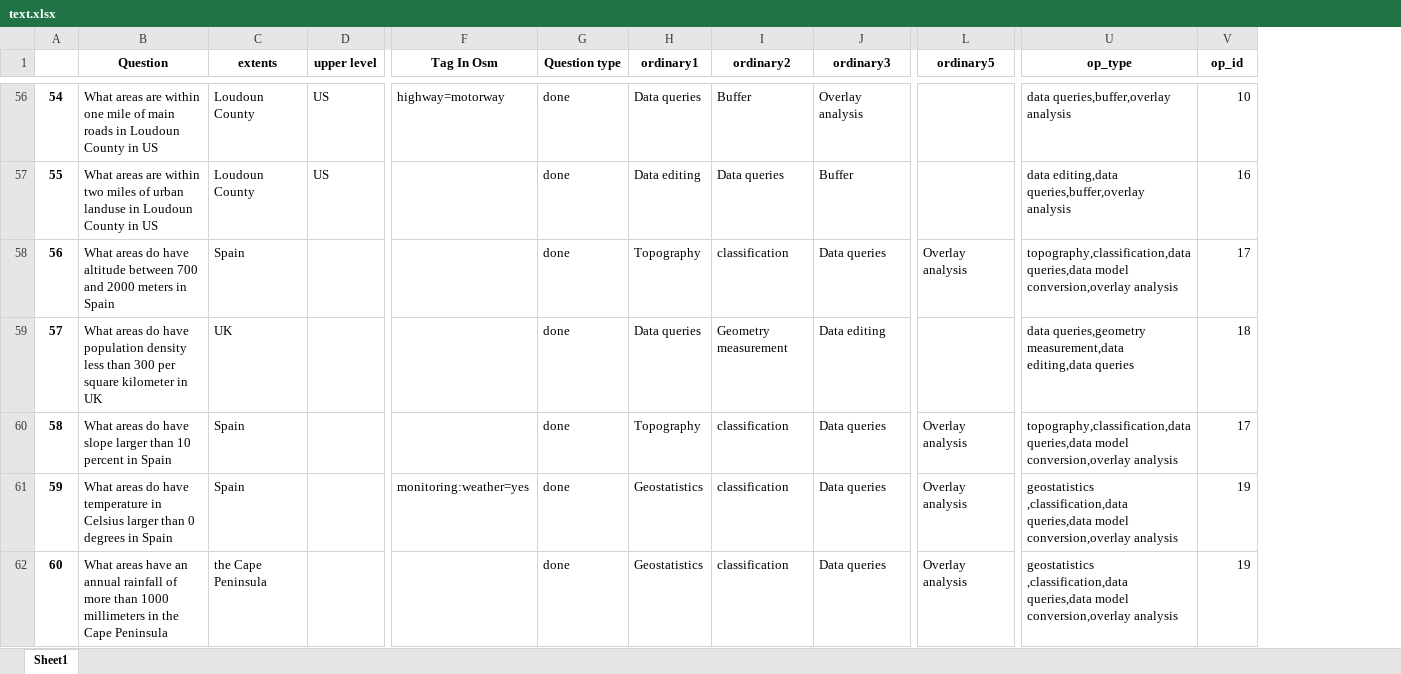
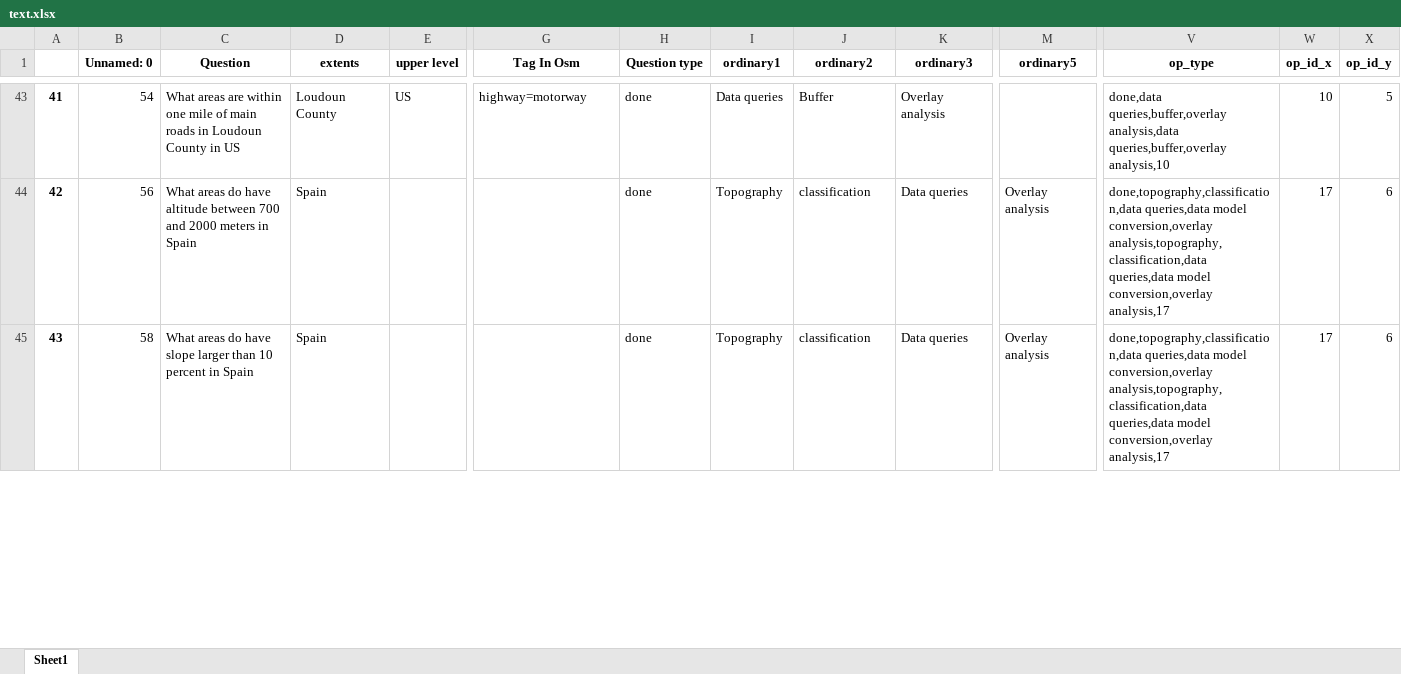
Before and after one commit to Chaeguevara/Text2Geo-flow, an Excel workbook: textToOps/utils/text.xlsx, sheet Sheet1, drawn as a sheet; only a part is shown, gaps mark what is left out; values as stored, in another font and other column widths than the file's, no borders; removed rows and columns are numbered as before the commit, all else as after; rows hold the shown columns only; the diff covers the shown part only; the diff names each change by its address in the sheet, - before the commit and + after, or states it on an @@ line.

```diff
--- a/textToOps/utils/text.xlsx (sheet Sheet1)
+++ b/textToOps/utils/text.xlsx (sheet Sheet1)
+column B (Unnamed: 0), rows 43-45: 54 | 56 | 58
+column X (op_id_y), rows 43-45: 5 | 6 | 6
-W1: op_id
+W1: op_id_x
@@ column A renumbered between rows 6 and 92 @@
-V43 (op_type): data queries,buffer,overlay analysis
+V43 (op_type): done,data queries,buffer,overlay analysis,data queries,buffer,overlay analysis,10
-row 57: 55 | What areas are within two miles of urban landuse in Loudoun County in US | Loudoun County | US |  | done | Data editing | Data queries | Buffer |  | data editing,data queries,buffer,overlay analysis | 16
-V44 (op_type): topography,classification,data queries,data model conversion,overlay analysis
+V44 (op_type): done,topography,classification,data queries,data model conversion,overlay analysis,topography,classification,data queries,data model conversion,overlay analysis,17
-row 59: 57 | What areas do have population density less than 300 per square kilometer in UK | UK |  |  | done | Data queries | Geometry measurement | Data editing |  | data queries,geometry measurement,data editing,data queries | 18
-V45 (op_type): topography,classification,data queries,data model conversion,overlay analysis
+V45 (op_type): done,topography,classification,data queries,data model conversion,overlay analysis,topography,classification,data queries,data model conversion,overlay analysis,17
-row 61: 59 | What areas do have temperature in Celsius larger than 0 degrees in Spain | Spain |  | monitoring:weather=yes | done | Geostatistics | classification | Data queries | Overlay analysis | geostatistics ,classification,data queries,data model conversion,overlay analysis | 19
-row 62: 60 | What areas have an annual rainfall of more than 1000 millimeters in the Cape Peninsula | the Cape Peninsula |  |  | done | Geostatistics | classification | Data queries | Overlay analysis | geostatistics ,classification,data queries,data model conversion,overlay analysis | 19
```
Also changed, not shown: 41 removed rows and 88 edited cells elsewhere in this sheet, textToOps/data/op_type.xlsx, textToOps/data/paraphrased.xlsx, 8 other files.
